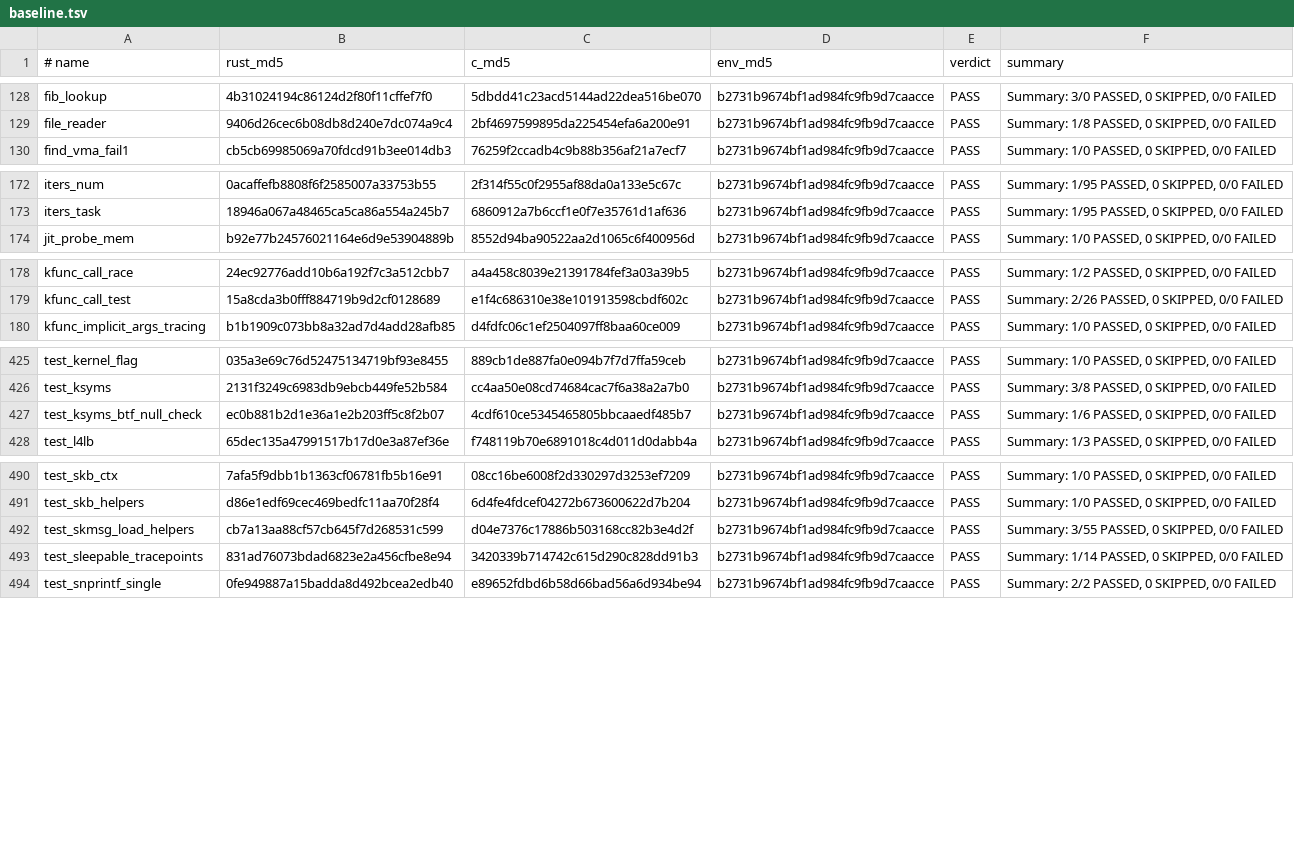
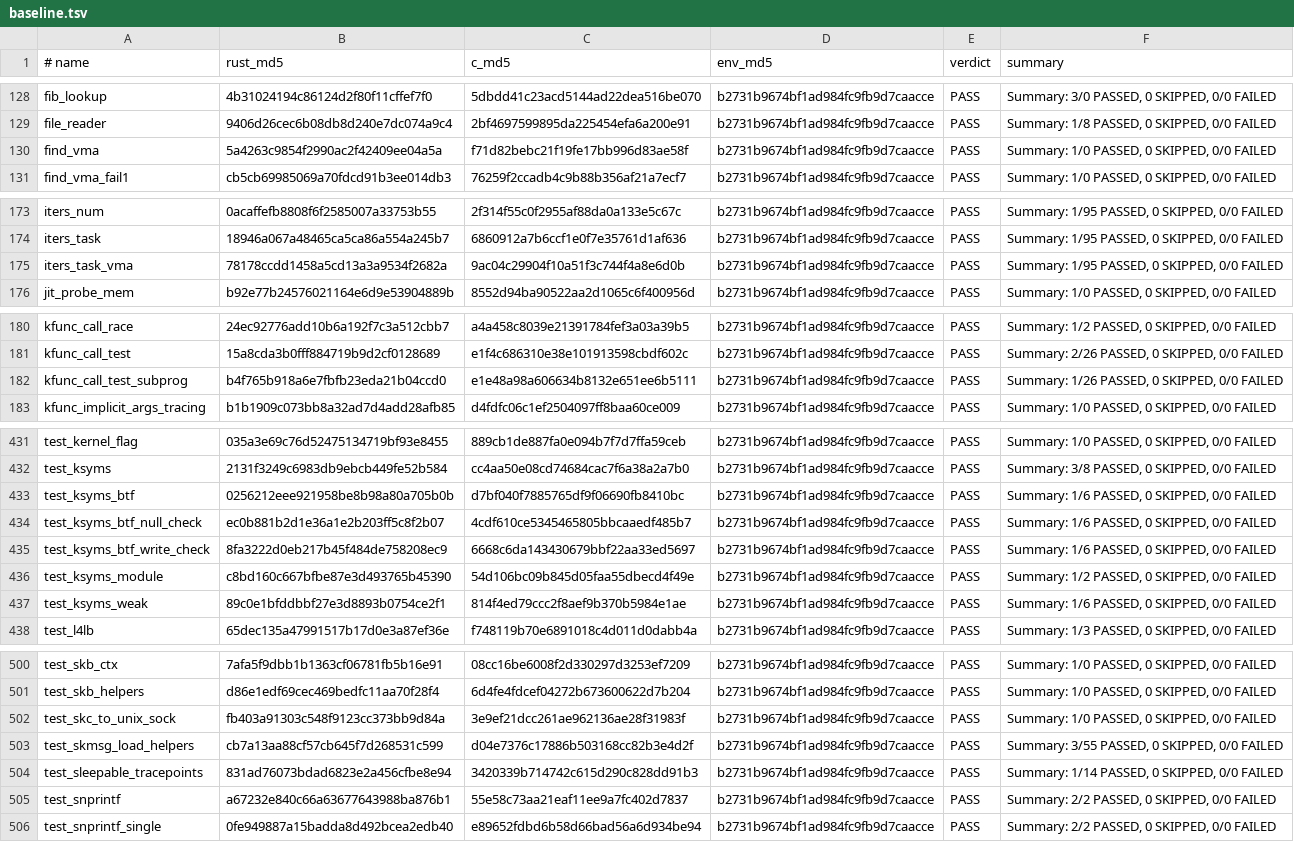
Before and after one commit to prozak/rust-selftests, a TSV file: qemu/gate/baseline.tsv, drawn as a sheet; only a part is shown, gaps mark what is left out; the diff covers the shown part only.

```diff
--- a/qemu/gate/baseline.tsv
+++ b/qemu/gate/baseline.tsv
@@ -129,2 +129,3 @@ fib_lookup	4b31024194c86124d2f80f11cffef7f0	5dbdd41c23acd5144ad22dea516be070	b27
 file_reader	9406d26cec6b08db8d240e7dc074a9c4	2bf4697599895da225454efa6a200e91	b2731b9674bf1ad984fc9fb9d7caacce	PASS	Summary: 1/8 PASSED, 0 SKIPPED, 0/0 FAILED
+find_vma	5a4263c9854f2990ac2f42409ee04a5a	f71d82bebc21f19fe17bb996d83ae58f	b2731b9674bf1ad984fc9fb9d7caacce	PASS	Summary: 1/0 PASSED, 0 SKIPPED, 0/0 FAILED
 find_vma_fail1	cb5cb69985069a70fdcd91b3ee014db3	76259f2ccadb4c9b88b356af21a7ecf7	b2731b9674bf1ad984fc9fb9d7caacce	PASS	Summary: 1/0 PASSED, 0 SKIPPED, 0/0 FAILED
@@ -173,2 +174,3 @@ iters_num	0acaffefb8808f6f2585007a33753b55	2f314f55c0f2955af88da0a133e5c67c	b273
 iters_task	18946a067a48465ca5ca86a554a245b7	6860912a7b6ccf1e0f7e35761d1af636	b2731b9674bf1ad984fc9fb9d7caacce	PASS	Summary: 1/95 PASSED, 0 SKIPPED, 0/0 FAILED
+iters_task_vma	78178ccdd1458a5cd13a3a9534f2682a	9ac04c29904f10a51f3c744f4a8e6d0b	b2731b9674bf1ad984fc9fb9d7caacce	PASS	Summary: 1/95 PASSED, 0 SKIPPED, 0/0 FAILED
 jit_probe_mem	b92e77b24576021164e6d9e53904889b	8552d94ba90522aa2d1065c6f400956d	b2731b9674bf1ad984fc9fb9d7caacce	PASS	Summary: 1/0 PASSED, 0 SKIPPED, 0/0 FAILED
@@ -179,2 +181,3 @@ kfunc_call_race	24ec92776add10b6a192f7c3a512cbb7	a4a458c8039e21391784fef3a03a39b
 kfunc_call_test	15a8cda3b0fff884719b9d2cf0128689	e1f4c686310e38e101913598cbdf602c	b2731b9674bf1ad984fc9fb9d7caacce	PASS	Summary: 2/26 PASSED, 0 SKIPPED, 0/0 FAILED
+kfunc_call_test_subprog	b4f765b918a6e7fbfb23eda21b04ccd0	e1e48a98a606634b8132e651ee6b5111	b2731b9674bf1ad984fc9fb9d7caacce	PASS	Summary: 1/26 PASSED, 0 SKIPPED, 0/0 FAILED
 kfunc_implicit_args_tracing	b1b1909c073bb8a32ad7d4add28afb85	d4fdfc06c1ef2504097ff8baa60ce009	b2731b9674bf1ad984fc9fb9d7caacce	PASS	Summary: 1/0 PASSED, 0 SKIPPED, 0/0 FAILED
@@ -426,3 +432,7 @@ test_kernel_flag	035a3e69c76d52475134719bf93e8455	889cb1de887fa0e094b7f7d7ffa59c
 test_ksyms	2131f3249c6983db9ebcb449fe52b584	cc4aa50e08cd74684cac7f6a38a2a7b0	b2731b9674bf1ad984fc9fb9d7caacce	PASS	Summary: 3/8 PASSED, 0 SKIPPED, 0/0 FAILED
+test_ksyms_btf	0256212eee921958be8b98a80a705b0b	d7bf040f7885765df9f06690fb8410bc	b2731b9674bf1ad984fc9fb9d7caacce	PASS	Summary: 1/6 PASSED, 0 SKIPPED, 0/0 FAILED
 test_ksyms_btf_null_check	ec0b881b2d1e36a1e2b203ff5c8f2b07	4cdf610ce5345465805bbcaaedf485b7	b2731b9674bf1ad984fc9fb9d7caacce	PASS	Summary: 1/6 PASSED, 0 SKIPPED, 0/0 FAILED
+test_ksyms_btf_write_check	8fa3222d0eb217b45f484de758208ec9	6668c6da143430679bbf22aa33ed5697	b2731b9674bf1ad984fc9fb9d7caacce	PASS	Summary: 1/6 PASSED, 0 SKIPPED, 0/0 FAILED
+test_ksyms_module	c8bd160c667bfbe87e3d493765b45390	54d106bc09b845d05faa55dbecd4f49e	b2731b9674bf1ad984fc9fb9d7caacce	PASS	Summary: 1/2 PASSED, 0 SKIPPED, 0/0 FAILED
+test_ksyms_weak	89c0e1bfddbbf27e3d8893b0754ce2f1	814f4ed79ccc2f8aef9b370b5984e1ae	b2731b9674bf1ad984fc9fb9d7caacce	PASS	Summary: 1/6 PASSED, 0 SKIPPED, 0/0 FAILED
 test_l4lb	65dec135a47991517b17d0e3a87ef36e	f748119b70e6891018c4d011d0dabb4a	b2731b9674bf1ad984fc9fb9d7caacce	PASS	Summary: 1/3 PASSED, 0 SKIPPED, 0/0 FAILED
@@ -491,4 +501,6 @@ test_skb_ctx	7afa5f9dbb1b1363cf06781fb5b16e91	08cc16be6008f2d330297d3253ef7209	b
 test_skb_helpers	d86e1edf69cec469bedfc11aa70f28f4	6d4fe4fdcef04272b673600622d7b204	b2731b9674bf1ad984fc9fb9d7caacce	PASS	Summary: 1/0 PASSED, 0 SKIPPED, 0/0 FAILED
+test_skc_to_unix_sock	fb403a91303c548f9123cc373bb9d84a	3e9ef21dcc261ae962136ae28f31983f	b2731b9674bf1ad984fc9fb9d7caacce	PASS	Summary: 1/0 PASSED, 0 SKIPPED, 0/0 FAILED
 test_skmsg_load_helpers	cb7a13aa88cf57cb645f7d268531c599	d04e7376c17886b503168cc82b3e4d2f	b2731b9674bf1ad984fc9fb9d7caacce	PASS	Summary: 3/55 PASSED, 0 SKIPPED, 0/0 FAILED
 test_sleepable_tracepoints	831ad76073bdad6823e2a456cfbe8e94	3420339b714742c615d290c828dd91b3	b2731b9674bf1ad984fc9fb9d7caacce	PASS	Summary: 1/14 PASSED, 0 SKIPPED, 0/0 FAILED
+test_snprintf	a67232e840c66a63677643988ba876b1	55e58c73aa21eaf11ee9a7fc402d7837	b2731b9674bf1ad984fc9fb9d7caacce	PASS	Summary: 2/2 PASSED, 0 SKIPPED, 0/0 FAILED
 test_snprintf_single	0fe949887a15badda8d492bcea2edb40	e89652fdbd6b58d66bad56a6d934be94	b2731b9674bf1ad984fc9fb9d7caacce	PASS	Summary: 2/2 PASSED, 0 SKIPPED, 0/0 FAILED
```
Also changed, not shown: 4 added rows elsewhere in this file, equiv/results/baseline.tsv, 13 other files.
